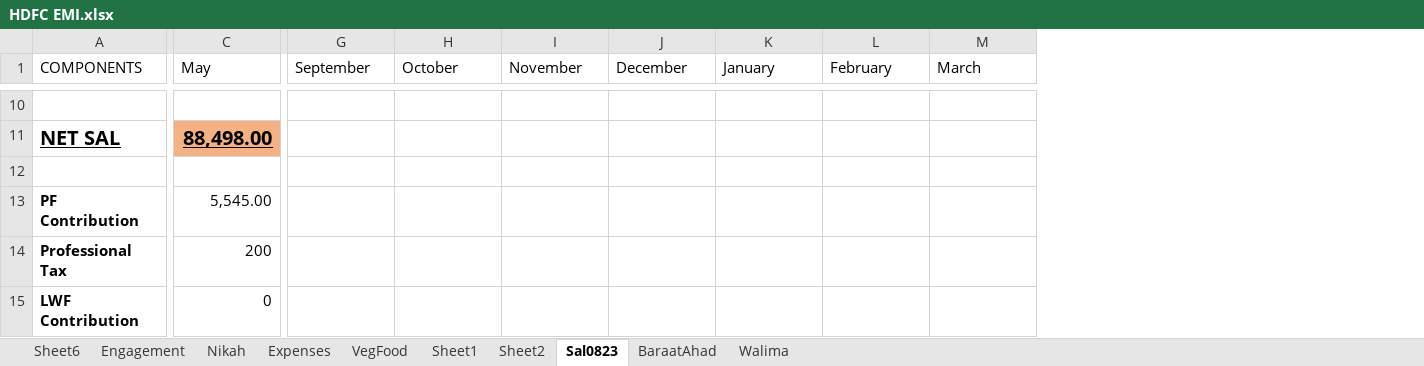
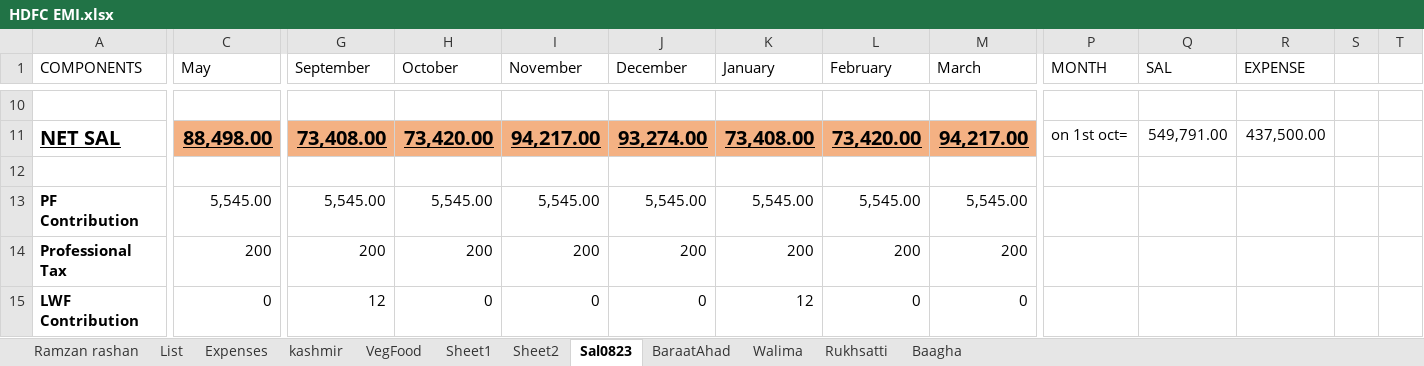
Before and after one commit to ahadzafar08/MyProject4, an Excel workbook: HDFC EMI.xlsx, sheet Sal0823, drawn as a sheet; only a part is shown, gaps mark what is left out; values as stored, in another font and other column widths than the file's, no borders; the diff covers the shown part only; the diff names each change by its address in the sheet, - before the commit and + after, or states it on an @@ line.

```diff
--- a/HDFC EMI.xlsx (sheet Sal0823)
+++ b/HDFC EMI.xlsx (sheet Sal0823)
-sheet tab: Sheet6
+sheet tab: Ramzan rashan
-sheet tab: Engagement
+sheet tab: List
-sheet tab: Nikah
+sheet tab: kashmir
+sheet tab: Rukhsatti
+sheet tab: Baagha
+column P (MONTH), row 11: on 1st oct=
+column Q (SAL), row 11: 549,791.00
+column R (EXPENSE), row 11: 437,500.00
+column S, empty
+column T, empty
-G11 (September): (empty)
+G11 (September): 73,408.00
-G11:M11 fill: none
+G11:M11 fill: #F4B183
-H11 (October): (empty)
+H11 (October): 73,420.00
-I11 (November): (empty)
+I11 (November): 94,217.00
-J11 (December): (empty)
+J11 (December): 93,274.00
-K11 (January): (empty)
+K11 (January): 73,408.00
-L11 (February): (empty)
+L11 (February): 73,420.00
-M11 (March): (empty)
+M11 (March): 94,217.00
-G13 (September): (empty)
+G13 (September): 5,545.00
-H13 (October): (empty)
+H13 (October): 5,545.00
-I13 (November): (empty)
+I13 (November): 5,545.00
-J13 (December): (empty)
+J13 (December): 5,545.00
-K13 (January): (empty)
+K13 (January): 5,545.00
-L13 (February): (empty)
+L13 (February): 5,545.00
-M13 (March): (empty)
+M13 (March): 5,545.00
-G14 (September): (empty)
+G14 (September): 200
-H14 (October): (empty)
+H14 (October): 200
-I14 (November): (empty)
+I14 (November): 200
-J14 (December): (empty)
+J14 (December): 200
-K14 (January): (empty)
+K14 (January): 200
-L14 (February): (empty)
+L14 (February): 200
-M14 (March): (empty)
+M14 (March): 200
-G15 (September): (empty)
+G15 (September): 12
-H15 (October): (empty)
+H15 (October): 0
-I15 (November): (empty)
+I15 (November): 0
-J15 (December): (empty)
+J15 (December): 0
-K15 (January): (empty)
+K15 (January): 12
-L15 (February): (empty)
+L15 (February): 0
-M15 (March): (empty)
+M15 (March): 0
```
Also changed, not shown: 2 added columns and 79 edited cells elsewhere in this sheet, sheet Walima, sheet Sheet1, sheet List, sheet VegFood, sheet Expenses, formulas that keep their value, 1 other file.
